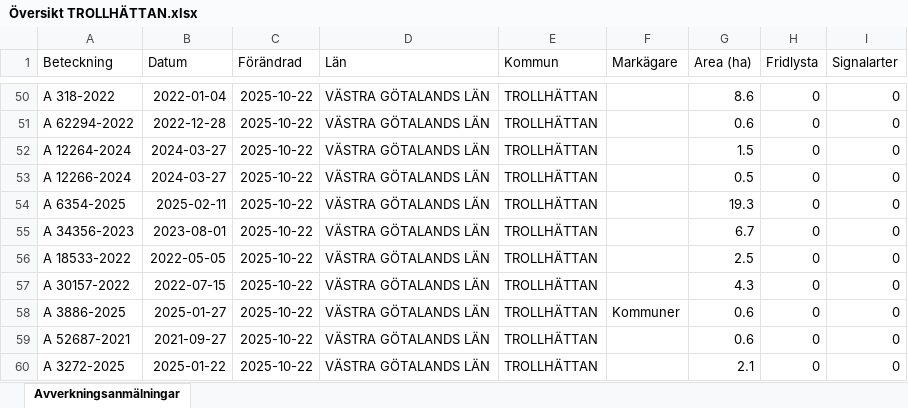
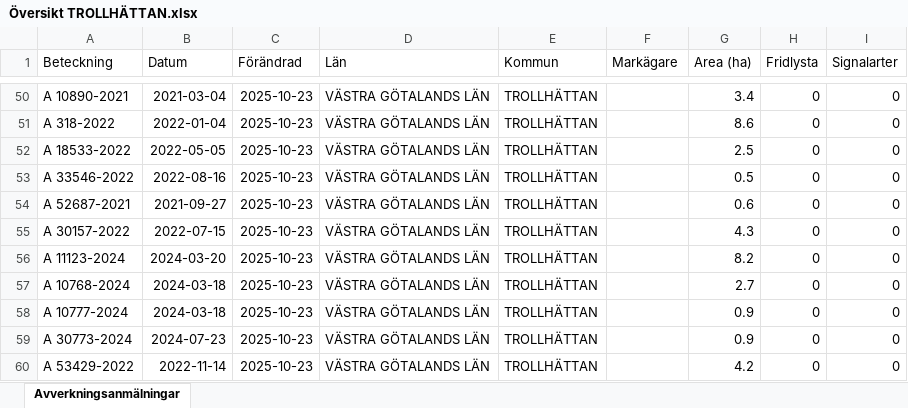
Before and after one commit to klasma/Logging_1488, an Excel workbook: Översikt TROLLHÄTTAN.xlsx, sheet Avverkningsanmälningar, drawn as a sheet; only a part is shown, gaps mark what is left out; values as stored, in another font and other column widths than the file's, no borders; the diff covers the shown part only; the diff names each change by its address in the sheet, - before the commit and + after, or states it on an @@ line.

```diff
--- a/Översikt TROLLHÄTTAN.xlsx (sheet Avverkningsanmälningar)
+++ b/Översikt TROLLHÄTTAN.xlsx (sheet Avverkningsanmälningar)
-A50 (Beteckning): A 318-2022
+A50 (Beteckning): A 10890-2021
-B50 (Datum): 2022-01-04
+B50 (Datum): 2021-03-04
-C50:C60 (Förändrad): 2025-10-22
+C50:C60 (Förändrad): 2025-10-23
-G50 (Area (ha)): 8.6
+G50 (Area (ha)): 3.4
-A51 (Beteckning): A 62294-2022
+A51 (Beteckning): A 318-2022
-B51 (Datum): 2022-12-28
+B51 (Datum): 2022-01-04
-G51 (Area (ha)): 0.6
+G51 (Area (ha)): 8.6
-A52 (Beteckning): A 12264-2024
+A52 (Beteckning): A 18533-2022
-B52 (Datum): 2024-03-27
+B52 (Datum): 2022-05-05
-G52 (Area (ha)): 1.5
+G52 (Area (ha)): 2.5
-A53 (Beteckning): A 12266-2024
+A53 (Beteckning): A 33546-2022
-B53 (Datum): 2024-03-27
+B53 (Datum): 2022-08-16
-A54 (Beteckning): A 6354-2025
+A54 (Beteckning): A 52687-2021
-B54 (Datum): 2025-02-11
+B54 (Datum): 2021-09-27
-G54 (Area (ha)): 19.3
+G54 (Area (ha)): 0.6
-A55 (Beteckning): A 34356-2023
+A55 (Beteckning): A 30157-2022
-B55 (Datum): 2023-08-01
+B55 (Datum): 2022-07-15
-G55 (Area (ha)): 6.7
+G55 (Area (ha)): 4.3
-A56 (Beteckning): A 18533-2022
+A56 (Beteckning): A 11123-2024
-B56 (Datum): 2022-05-05
+B56 (Datum): 2024-03-20
-G56 (Area (ha)): 2.5
+G56 (Area (ha)): 8.2
-A57 (Beteckning): A 30157-2022
+A57 (Beteckning): A 10768-2024
-B57 (Datum): 2022-07-15
+B57 (Datum): 2024-03-18
-G57 (Area (ha)): 4.3
+G57 (Area (ha)): 2.7
-A58 (Beteckning): A 3886-2025
+A58 (Beteckning): A 10777-2024
-B58 (Datum): 2025-01-27
+B58 (Datum): 2024-03-18
-F58 (Markägare): Kommuner
+F58 (Markägare): (empty)
-G58:G59 (Area (ha)): 0.6
+G58:G59 (Area (ha)): 0.9
-A59 (Beteckning): A 52687-2021
+A59 (Beteckning): A 30773-2024
-B59 (Datum): 2021-09-27
+B59 (Datum): 2024-07-23
-A60 (Beteckning): A 3272-2025
+A60 (Beteckning): A 53429-2022
-B60 (Datum): 2025-01-22
+B60 (Datum): 2022-11-14
-G60 (Area (ha)): 2.1
+G60 (Area (ha)): 4.2
```
Also changed, not shown: 917 edited cells elsewhere in this sheet, artfynd/A 13597-2021 artfynd.xlsx, artfynd/A 18264-2022 artfynd.xlsx, 20 other files.
